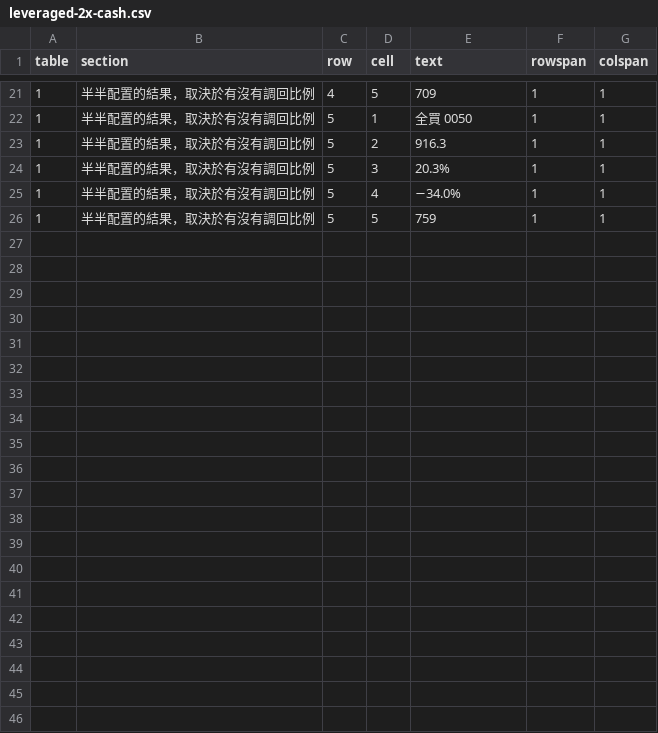
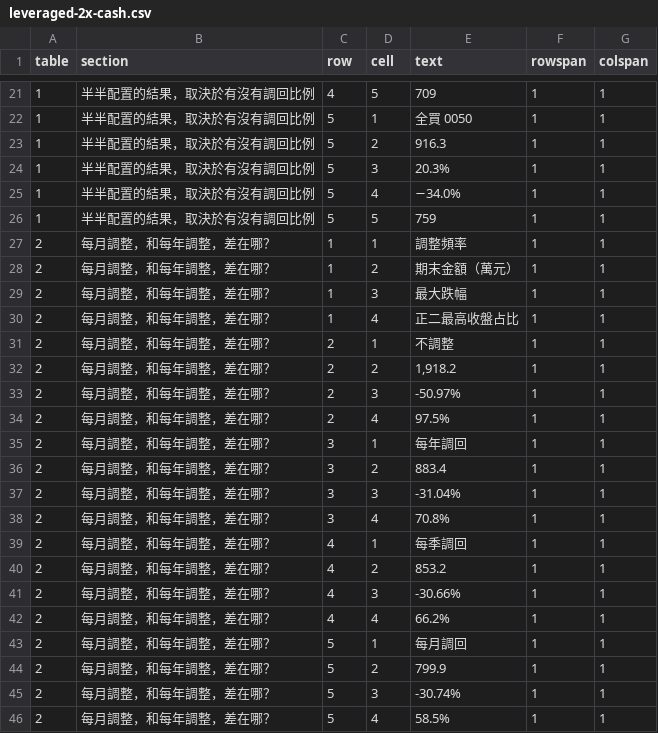
Before and after one commit to keigoks-ivan/tools, a CSV file: invest/data/article-snapshots/leveraged-2x-cash.csv, drawn as a sheet; only a part is shown, gaps mark what is left out.

Commit message:
Test cash mix rebalancing frequency across start dates

```diff
--- a/invest/data/article-snapshots/leveraged-2x-cash.csv
+++ b/invest/data/article-snapshots/leveraged-2x-cash.csv
@@ -26 +26,21 @@
 1,半半配置的結果，取決於有沒有調回比例,5,5,759,1,1
+2,每月調整，和每年調整，差在哪？,1,1,調整頻率,1,1
+2,每月調整，和每年調整，差在哪？,1,2,期末金額（萬元）,1,1
+2,每月調整，和每年調整，差在哪？,1,3,最大跌幅,1,1
+2,每月調整，和每年調整，差在哪？,1,4,正二最高收盤占比,1,1
+2,每月調整，和每年調整，差在哪？,2,1,不調整,1,1
+2,每月調整，和每年調整，差在哪？,2,2,"1,918.2",1,1
+2,每月調整，和每年調整，差在哪？,2,3,-50.97%,1,1
+2,每月調整，和每年調整，差在哪？,2,4,97.5%,1,1
+2,每月調整，和每年調整，差在哪？,3,1,每年調回,1,1
+2,每月調整，和每年調整，差在哪？,3,2,883.4,1,1
+2,每月調整，和每年調整，差在哪？,3,3,-31.04%,1,1
+2,每月調整，和每年調整，差在哪？,3,4,70.8%,1,1
+2,每月調整，和每年調整，差在哪？,4,1,每季調回,1,1
+2,每月調整，和每年調整，差在哪？,4,2,853.2,1,1
+2,每月調整，和每年調整，差在哪？,4,3,-30.66%,1,1
+2,每月調整，和每年調整，差在哪？,4,4,66.2%,1,1
+2,每月調整，和每年調整，差在哪？,5,1,每月調回,1,1
+2,每月調整，和每年調整，差在哪？,5,2,799.9,1,1
+2,每月調整，和每年調整，差在哪？,5,3,-30.74%,1,1
+2,每月調整，和每年調整，差在哪？,5,4,58.5%,1,1
```
Also changed, not shown: 3 other files.
